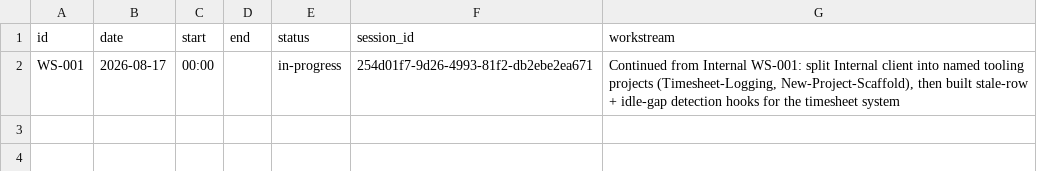
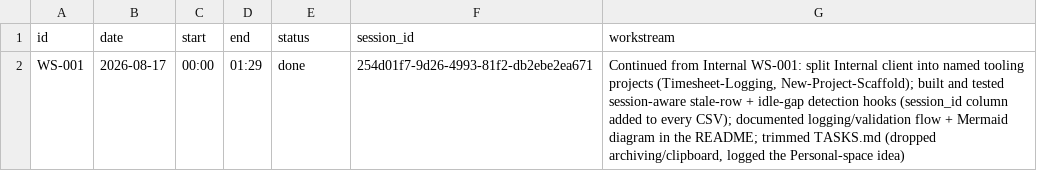
Before and after one commit to Biplan-Consulting-Services/sankerbaril-Timesheets, a CSV file: timesheet-logging.csv, drawn as a sheet.

```diff
--- a/timesheet-logging.csv
+++ b/timesheet-logging.csv
@@ -1,2 +1,2 @@
 id,date,start,end,status,session_id,workstream
-WS-001,2026-08-17,00:00,,in-progress,254d01f7-9d26-4993-81f2-db2ebe2ea671,"Continued from Internal WS-001: split Internal client into named tooling projects (Timesheet-Logging, New-Project-Scaffold), then built stale-row + idle-gap detection hooks for the timesheet system"
+WS-001,2026-08-17,00:00,01:29,done,254d01f7-9d26-4993-81f2-db2ebe2ea671,"Continued from Internal WS-001: split Internal client into named tooling projects (Timesheet-Logging, New-Project-Scaffold); built and tested session-aware stale-row + idle-gap detection hooks (session_id column added to every CSV); documented logging/validation flow + Mermaid diagram in the README; trimmed TASKS.md (dropped archiving/clipboard, logged the Personal-space idea)"
```
